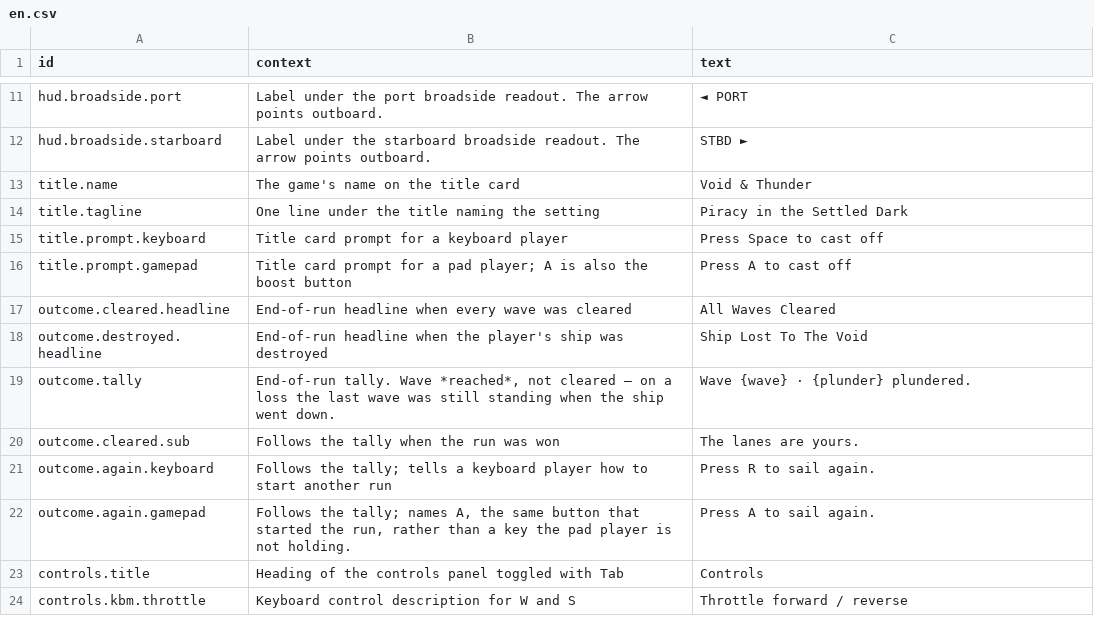
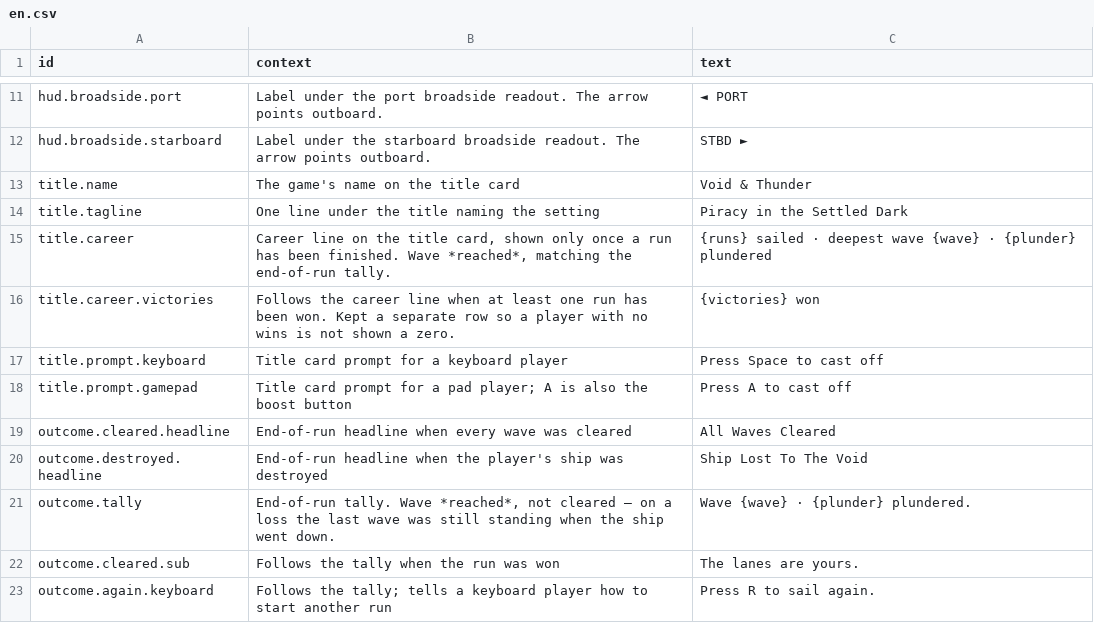
Before and after one commit to jkeywo/void-and-thunder, a CSV file: crates/vt_client/assets/strings/en.csv, drawn as a sheet; only a part is shown, gaps mark what is left out; the shorter side is filled out with more unchanged rows.

```diff
--- a/crates/vt_client/assets/strings/en.csv
+++ b/crates/vt_client/assets/strings/en.csv
@@ -14,2 +14,4 @@ title.name,The game's name on the title card,Void & Thunder
 title.tagline,One line under the title naming the setting,Piracy in the Settled Dark
+title.career,"Career line on the title card, shown only once a run has been finished. Wave *reached*, matching the end-of-run tally.",{runs} sailed · deepest wave {wave} · {plunder} plundered
+title.career.victories,"Follows the career line when at least one run has been won. Kept a separate row so a player with no wins is not shown a zero.",{victories} won
 title.prompt.keyboard,Title card prompt for a keyboard player,Press Space to cast off
```
Also changed, not shown: 7 other files.
